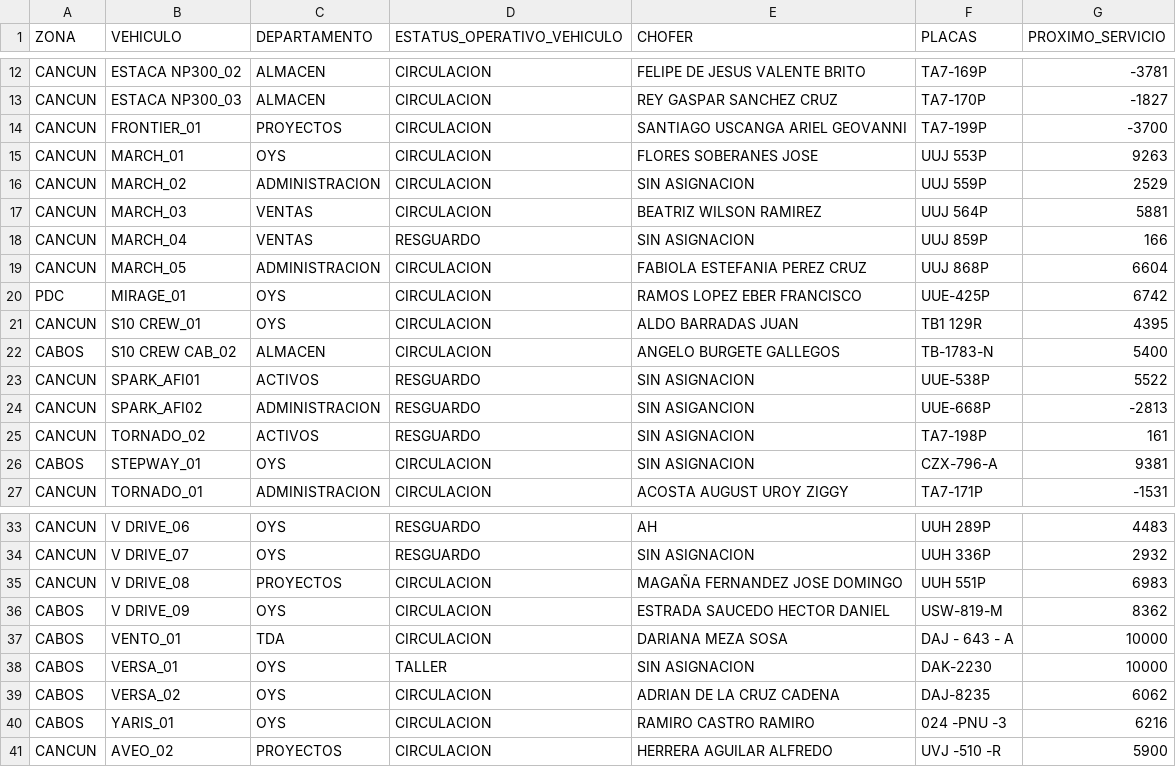
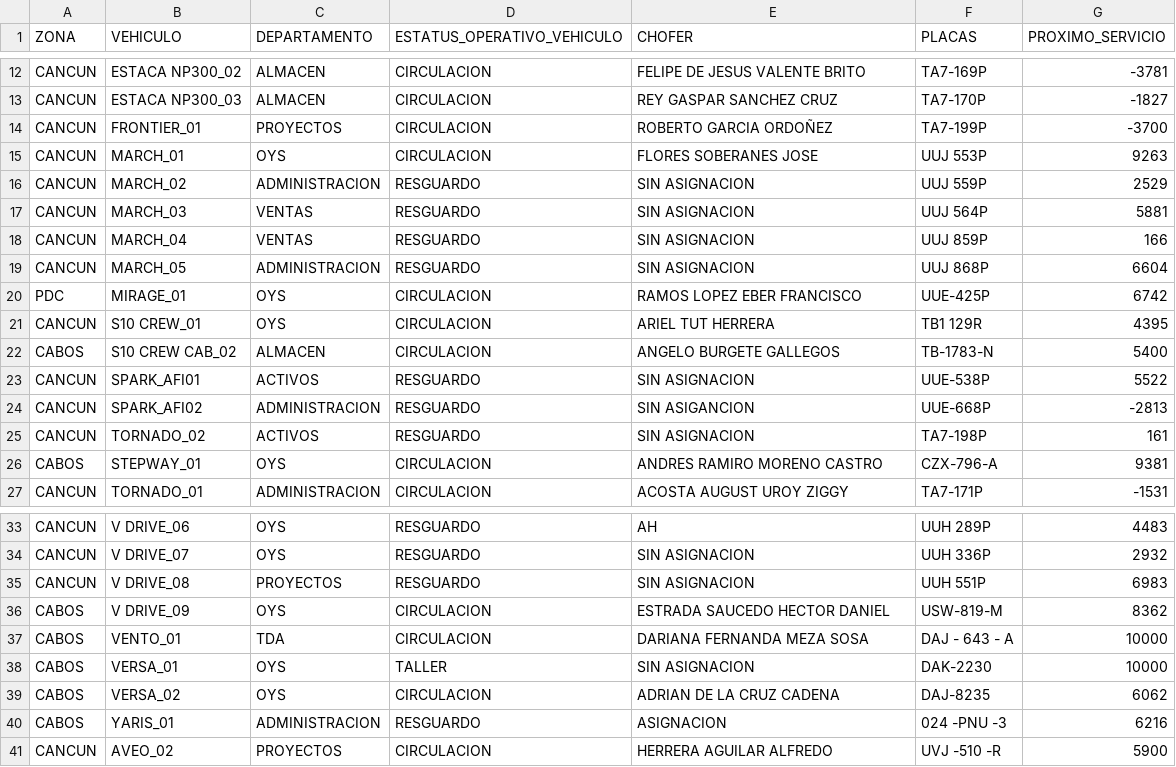
Before and after one commit to CALIDAD135/tablero-vehicular, a CSV file: datos.csv, drawn as a sheet; only a part is shown, gaps mark what is left out.

Commit message:
Update datos.csv

```diff
--- a/datos.csv
+++ b/datos.csv
@@ -13,10 +13,10 @@ CANCUN,ESTACA NP300_02,ALMACEN,CIRCULACION,FELIPE DE JESUS VALENTE BRITO,TA7-169
 CANCUN,ESTACA NP300_03,ALMACEN,CIRCULACION,REY GASPAR SANCHEZ CRUZ,TA7-170P,-1827
-CANCUN,FRONTIER_01,PROYECTOS,CIRCULACION,SANTIAGO USCANGA ARIEL GEOVANNI,TA7-199P,-3700
+CANCUN,FRONTIER_01,PROYECTOS,CIRCULACION,ROBERTO GARCIA ORDOÑEZ,TA7-199P,-3700
 CANCUN,MARCH_01,OYS,CIRCULACION,FLORES SOBERANES JOSE,UUJ 553P,9263
-CANCUN,MARCH_02,ADMINISTRACION,CIRCULACION,SIN ASIGNACION,UUJ 559P,2529
-CANCUN,MARCH_03,VENTAS,CIRCULACION,BEATRIZ WILSON RAMIREZ,UUJ 564P,5881
+CANCUN,MARCH_02,ADMINISTRACION,RESGUARDO,SIN ASIGNACION,UUJ 559P,2529
+CANCUN,MARCH_03,VENTAS,RESGUARDO,SIN ASIGNACION,UUJ 564P,5881
 CANCUN,MARCH_04,VENTAS,RESGUARDO,SIN ASIGNACION,UUJ 859P,166
-CANCUN,MARCH_05,ADMINISTRACION,CIRCULACION,FABIOLA ESTEFANIA PEREZ CRUZ,UUJ 868P,6604
+CANCUN,MARCH_05,ADMINISTRACION,RESGUARDO,SIN ASIGNACION,UUJ 868P,6604
 PDC,MIRAGE_01,OYS,CIRCULACION,RAMOS LOPEZ EBER FRANCISCO,UUE-425P,6742
-CANCUN,S10 CREW_01,OYS,CIRCULACION,ALDO BARRADAS JUAN,TB1 129R,4395
+CANCUN,S10 CREW_01,OYS,CIRCULACION,ARIEL TUT HERRERA,TB1 129R,4395
 CABOS,S10 CREW CAB_02,ALMACEN,CIRCULACION,ANGELO BURGETE GALLEGOS,TB-1783-N,5400
@@ -25,3 +25,3 @@ CANCUN,SPARK_AFI02,ADMINISTRACION,RESGUARDO,SIN ASIGANCION,UUE-668P,-2813
 CANCUN,TORNADO_02,ACTIVOS,RESGUARDO,SIN ASIGNACION,TA7-198P,161
-CABOS,STEPWAY_01,OYS,CIRCULACION,SIN ASIGNACION,CZX-796-A,9381
+CABOS,STEPWAY_01,OYS,CIRCULACION,ANDRES RAMIRO MORENO CASTRO,CZX-796-A,9381
 CANCUN,TORNADO_01,ADMINISTRACION,CIRCULACION,ACOSTA AUGUST UROY ZIGGY,TA7-171P,-1531
@@ -34,8 +34,8 @@ CANCUN,V DRIVE_06,OYS,RESGUARDO,AH,UUH 289P,4483
 CANCUN,V DRIVE_07,OYS,RESGUARDO,SIN ASIGNACION,UUH 336P,2932
-CANCUN,V DRIVE_08,PROYECTOS,CIRCULACION,MAGAÑA FERNANDEZ JOSE DOMINGO,UUH 551P,6983
+CANCUN,V DRIVE_08,PROYECTOS,RESGUARDO,SIN ASIGNACION,UUH 551P,6983
 CABOS,V DRIVE_09,OYS,CIRCULACION,ESTRADA SAUCEDO HECTOR DANIEL,USW-819-M,8362
-CABOS,VENTO_01,TDA,CIRCULACION,DARIANA MEZA SOSA,DAJ - 643 - A,10000
+CABOS,VENTO_01,TDA,CIRCULACION,DARIANA FERNANDA MEZA SOSA,DAJ - 643 - A,10000
 CABOS,VERSA_01,OYS,TALLER,SIN ASIGNACION,DAK-2230,10000
 CABOS,VERSA_02,OYS,CIRCULACION,ADRIAN DE LA CRUZ CADENA,DAJ-8235,6062
-CABOS,YARIS_01,OYS,CIRCULACION,RAMIRO CASTRO RAMIRO,024 -PNU -3,6216
+CABOS,YARIS_01,ADMINISTRACION,RESGUARDO,ASIGNACION,024 -PNU -3,6216
 CANCUN,AVEO_02,PROYECTOS,CIRCULACION,HERRERA AGUILAR ALFREDO,UVJ -510 -R,5900
```
